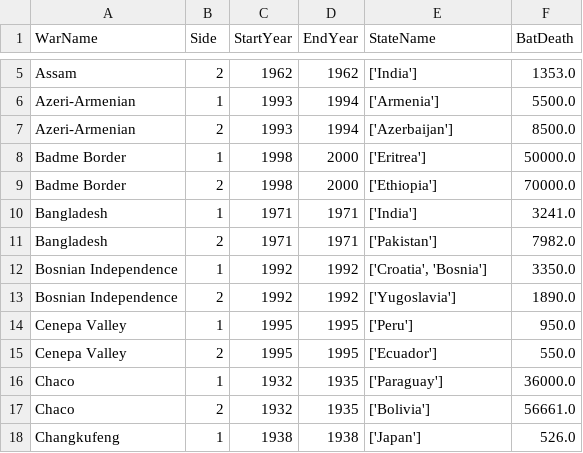
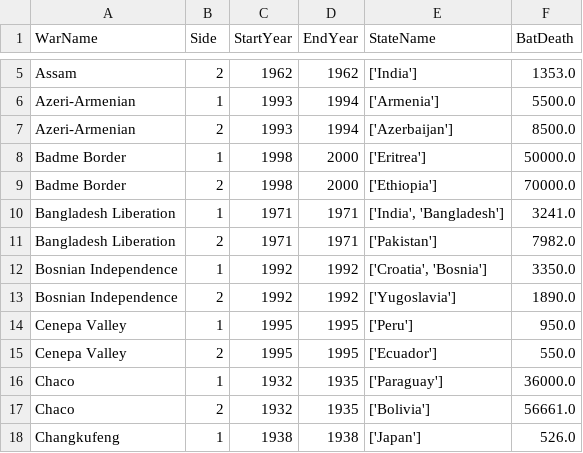
Before and after one commit to epfl-ada/ada-2024-project-americandentalassociation, a CSV file: data/data_Q1.csv, drawn as a sheet; only a part is shown, gaps mark what is left out.

Commit message:
Update data_Q1.csv

```diff
--- a/data/data_Q1.csv
+++ b/data/data_Q1.csv
@@ -9,4 +9,4 @@ Badme Border,1,1998,2000,['Eritrea'],50000.0
 Badme Border,2,1998,2000,['Ethiopia'],70000.0
-Bangladesh,1,1971,1971,['India'],3241.0
-Bangladesh,2,1971,1971,['Pakistan'],7982.0
+Bangladesh Liberation,1,1971,1971,"['India', 'Bangladesh']",3241.0
+Bangladesh Liberation,2,1971,1971,['Pakistan'],7982.0
 Bosnian Independence,1,1992,1992,"['Croatia', 'Bosnia']",3350.0
```
